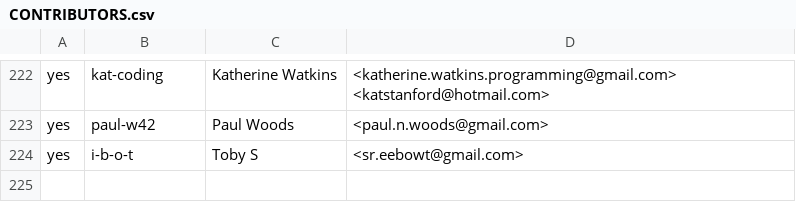
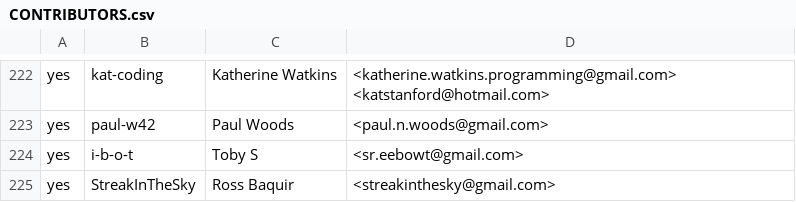
Before and after one commit to rjtch/ockam-contributors, a CSV file: CONTRIBUTORS.csv, drawn as a sheet; only a part is shown, gaps mark what is left out; the diff names each change by its address in the sheet, - before the commit and + after, or states it on an @@ line.

Commit message:
add streakinthesky

```diff
--- a/CONTRIBUTORS.csv
+++ b/CONTRIBUTORS.csv
+row 225: yes | StreakInTheSky | Ross Baquir | <streakinthesky@gmail.com>
```
